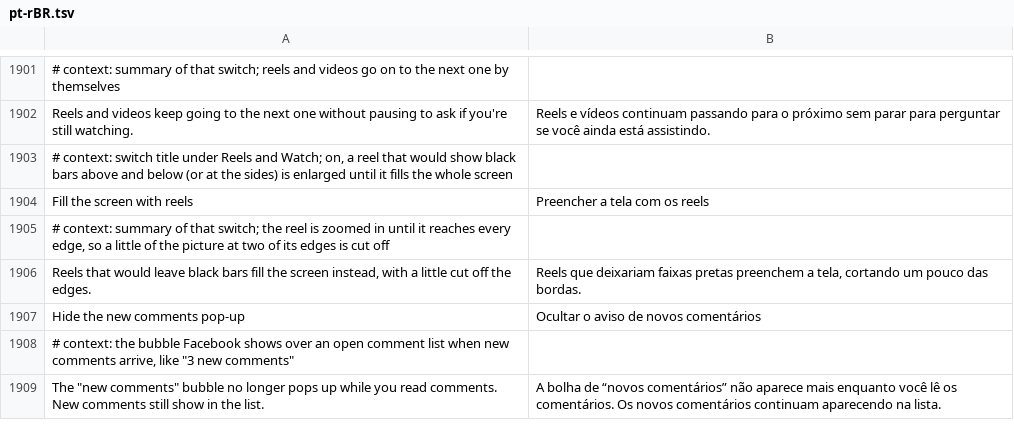
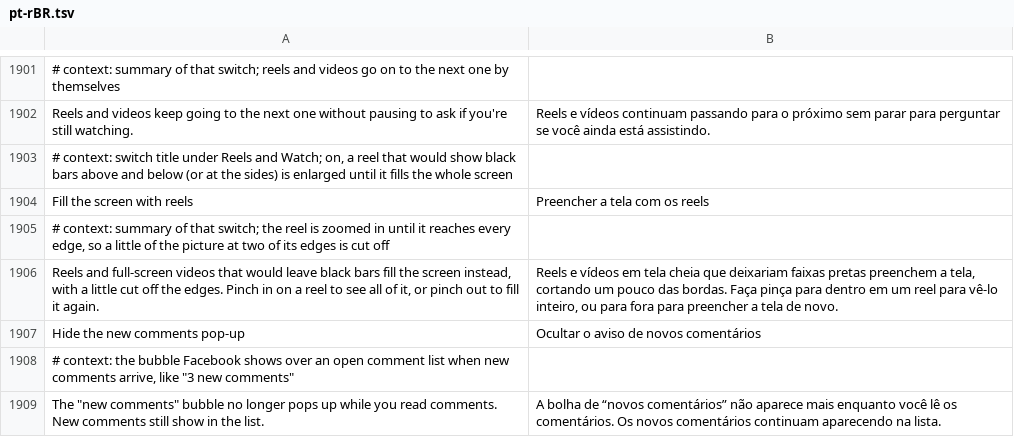
Before and after one commit to SysAdminDoc/HushFacebook, a TSV file: extensions/shared/library/src/main/l10n/pt-rBR.tsv, drawn as a sheet; only a part is shown, gaps mark what is left out.

```diff
--- a/extensions/shared/library/src/main/l10n/pt-rBR.tsv
+++ b/extensions/shared/library/src/main/l10n/pt-rBR.tsv
@@ -1905,3 +1905,3 @@ Fill the screen with reels	Preencher a tela com os reels
 # context: summary of that switch; the reel is zoomed in until it reaches every edge, so a little of the picture at two of its edges is cut off
-Reels that would leave black bars fill the screen instead, with a little cut off the edges.	Reels que deixariam faixas pretas preenchem a tela, cortando um pouco das bordas.
+Reels and full-screen videos that would leave black bars fill the screen instead, with a little cut off the edges. Pinch in on a reel to see all of it, or pinch out to fill it again.	Reels e vídeos em tela cheia que deixariam faixas pretas preenchem a tela, cortando um pouco das bordas. Faça pinça para dentro em um reel para vê-lo inteiro, ou para fora para preencher a tela de novo.
 Hide the new comments pop-up	Ocultar o aviso de novos comentários
```
Also changed, not shown: extensions/shared/library/src/main/l10n/de.tsv, extensions/shared/library/src/main/l10n/es.tsv, 28 other files.
